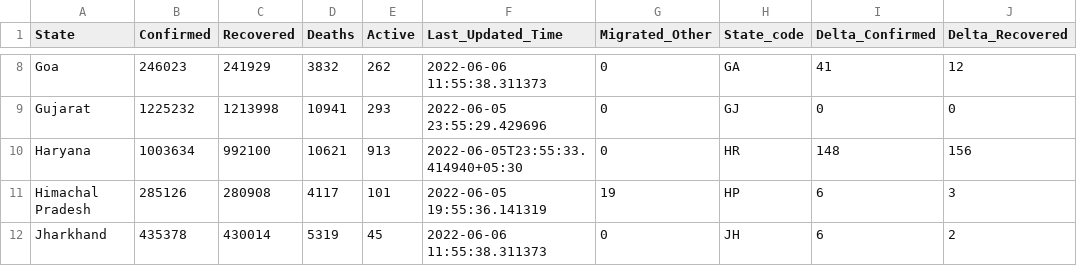
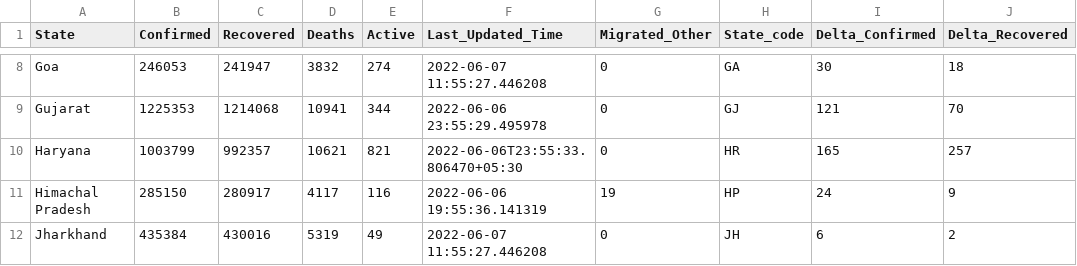
Before and after one commit to incovid19/data, a CSV file: csv/latest/state_wise.csv, drawn as a sheet; only a part is shown, gaps mark what is left out; the diff covers the shown part only; the diff names each change by its address in the sheet, - before the commit and + after, or states it on an @@ line.

```diff
--- a/csv/latest/state_wise.csv
+++ b/csv/latest/state_wise.csv
-B8 (Confirmed): 246023
+B8 (Confirmed): 246053
-C8 (Recovered): 241929
+C8 (Recovered): 241947
-E8 (Active): 262
+E8 (Active): 274
-F8 (Last_Updated_Time): 2022-06-06 11:55:38.311373
+F8 (Last_Updated_Time): 2022-06-07 11:55:27.446208
-I8 (Delta_Confirmed): 41
+I8 (Delta_Confirmed): 30
-J8 (Delta_Recovered): 12
+J8 (Delta_Recovered): 18
-B9 (Confirmed): 1225232
+B9 (Confirmed): 1225353
-C9 (Recovered): 1213998
+C9 (Recovered): 1214068
-E9 (Active): 293
+E9 (Active): 344
-F9 (Last_Updated_Time): 2022-06-05 23:55:29.429696
+F9 (Last_Updated_Time): 2022-06-06 23:55:29.495978
-I9 (Delta_Confirmed): 0
+I9 (Delta_Confirmed): 121
-J9 (Delta_Recovered): 0
+J9 (Delta_Recovered): 70
-B10 (Confirmed): 1003634
+B10 (Confirmed): 1003799
-C10 (Recovered): 992100
+C10 (Recovered): 992357
-E10 (Active): 913
+E10 (Active): 821
-F10 (Last_Updated_Time): 2022-06-05T23:55:33.414940+05:30
+F10 (Last_Updated_Time): 2022-06-06T23:55:33.806470+05:30
-I10 (Delta_Confirmed): 148
+I10 (Delta_Confirmed): 165
-J10 (Delta_Recovered): 156
+J10 (Delta_Recovered): 257
-B11 (Confirmed): 285126
+B11 (Confirmed): 285150
-C11 (Recovered): 280908
+C11 (Recovered): 280917
-E11 (Active): 101
+E11 (Active): 116
-F11 (Last_Updated_Time): 2022-06-05 19:55:36.141319
+F11 (Last_Updated_Time): 2022-06-06 19:55:36.141319
-I11 (Delta_Confirmed): 6
+I11 (Delta_Confirmed): 24
-J11 (Delta_Recovered): 3
+J11 (Delta_Recovered): 9
-B12 (Confirmed): 435378
+B12 (Confirmed): 435384
-C12 (Recovered): 430014
+C12 (Recovered): 430016
-E12 (Active): 45
+E12 (Active): 49
-F12 (Last_Updated_Time): 2022-06-06 11:55:38.311373
+F12 (Last_Updated_Time): 2022-06-07 11:55:27.446208
```
Also changed, not shown: 167 edited cells elsewhere in this file, csv/latest/case_time_series.csv, csv/latest/district_wise.csv, 43 other files.
